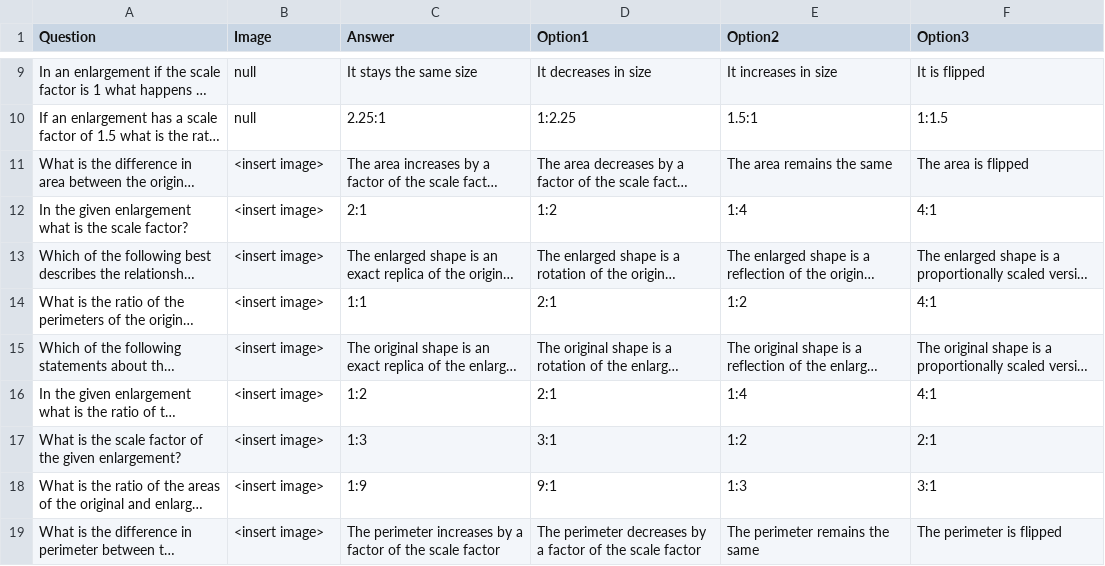
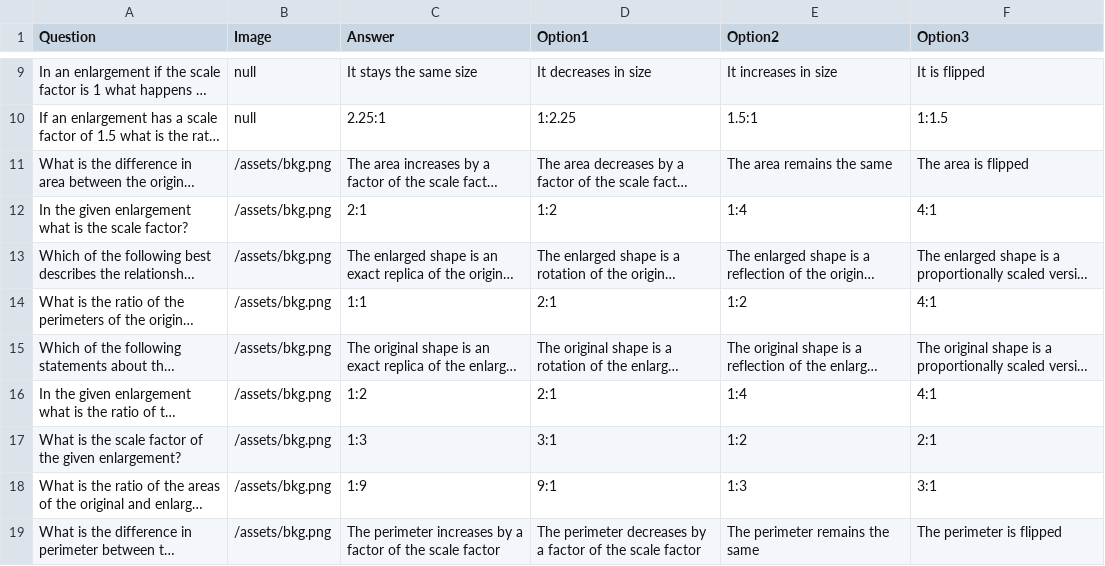
Before and after one commit to deepfriedslipper/RasperMaths, a CSV file: lesson/enlargement/easy_multiple_choice.csv, drawn as a sheet; only a part is shown, gaps mark what is left out; long unchanged cells end in …; the diff names each change by its address in the sheet, - before the commit and + after, or states it on an @@ line.

```diff
--- a/lesson/enlargement/easy_multiple_choice.csv
+++ b/lesson/enlargement/easy_multiple_choice.csv
-B11:B19 (Image): <insert image>
+B11:B19 (Image): /assets/bkg.png
```
Also changed, not shown: 3 other files.
